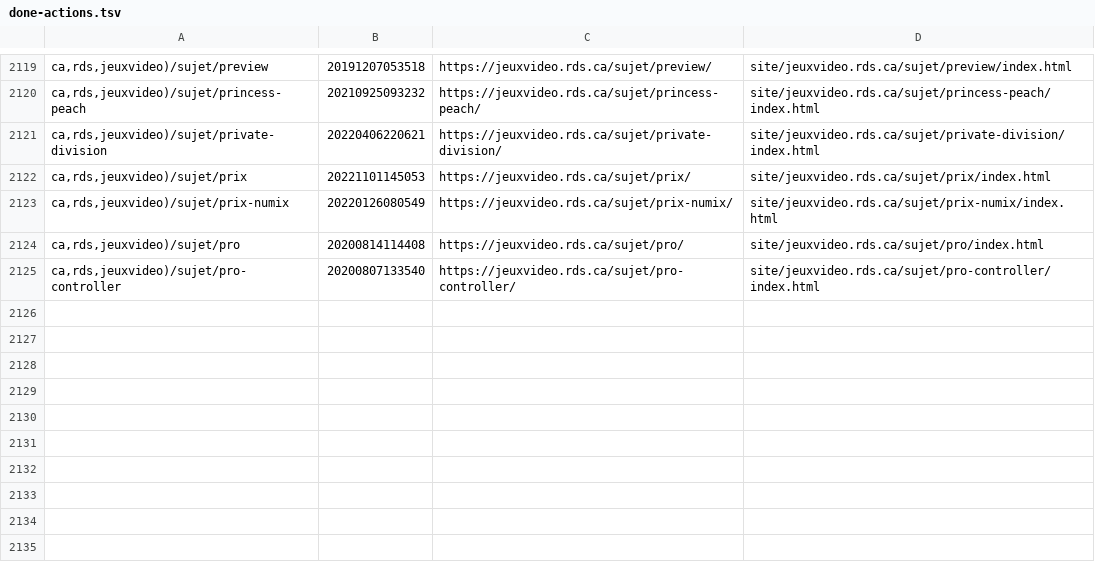
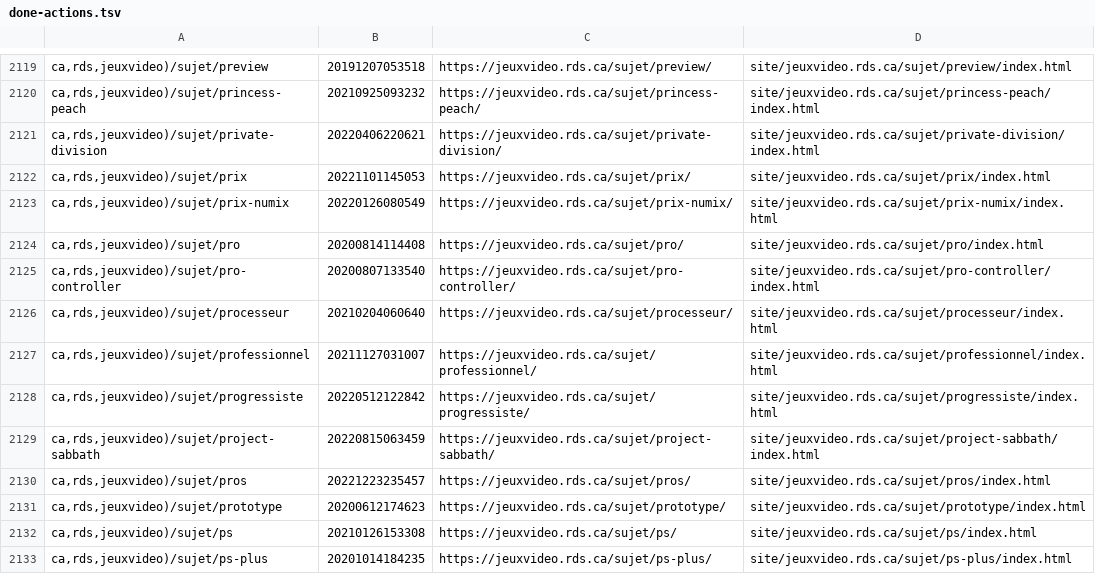
Before and after one commit to mjramos86/archiveRDSV, a TSV file: state/done-actions.tsv, drawn as a sheet; only a part is shown, gaps mark what is left out.

```diff
--- a/state/done-actions.tsv
+++ b/state/done-actions.tsv
@@ -2125 +2125,9 @@ ca,rds,jeuxvideo)/sujet/pro	20200814114408	https://jeuxvideo.rds.ca/sujet/pro/	s
 ca,rds,jeuxvideo)/sujet/pro-controller	20200807133540	https://jeuxvideo.rds.ca/sujet/pro-controller/	site/jeuxvideo.rds.ca/sujet/pro-controller/index.html
+ca,rds,jeuxvideo)/sujet/processeur	20210204060640	https://jeuxvideo.rds.ca/sujet/processeur/	site/jeuxvideo.rds.ca/sujet/processeur/index.html
+ca,rds,jeuxvideo)/sujet/professionnel	20211127031007	https://jeuxvideo.rds.ca/sujet/professionnel/	site/jeuxvideo.rds.ca/sujet/professionnel/index.html
+ca,rds,jeuxvideo)/sujet/progressiste	20220512122842	https://jeuxvideo.rds.ca/sujet/progressiste/	site/jeuxvideo.rds.ca/sujet/progressiste/index.html
+ca,rds,jeuxvideo)/sujet/project-sabbath	20220815063459	https://jeuxvideo.rds.ca/sujet/project-sabbath/	site/jeuxvideo.rds.ca/sujet/project-sabbath/index.html
+ca,rds,jeuxvideo)/sujet/pros	20221223235457	https://jeuxvideo.rds.ca/sujet/pros/	site/jeuxvideo.rds.ca/sujet/pros/index.html
+ca,rds,jeuxvideo)/sujet/prototype	20200612174623	https://jeuxvideo.rds.ca/sujet/prototype/	site/jeuxvideo.rds.ca/sujet/prototype/index.html
+ca,rds,jeuxvideo)/sujet/ps	20210126153308	https://jeuxvideo.rds.ca/sujet/ps/	site/jeuxvideo.rds.ca/sujet/ps/index.html
+ca,rds,jeuxvideo)/sujet/ps-plus	20201014184235	https://jeuxvideo.rds.ca/sujet/ps-plus/	site/jeuxvideo.rds.ca/sujet/ps-plus/index.html
```
